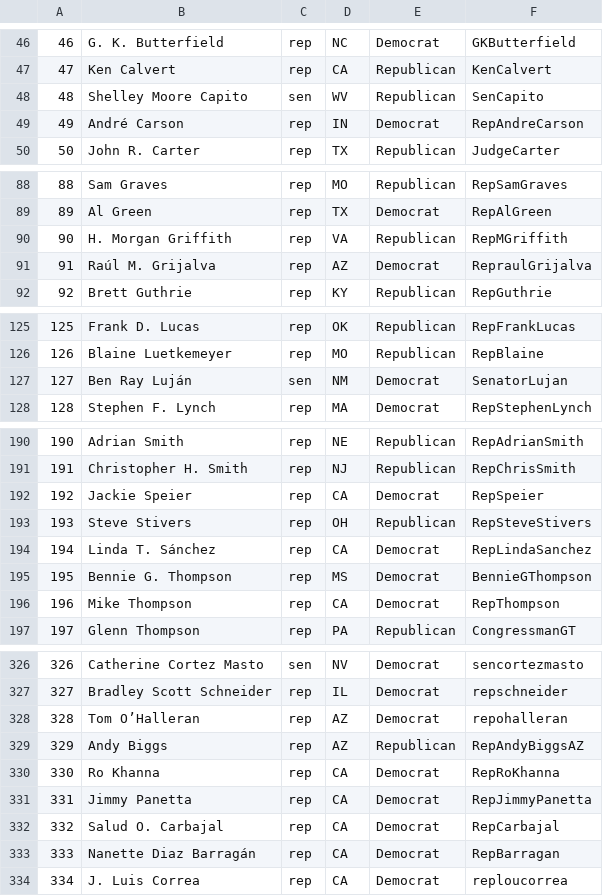
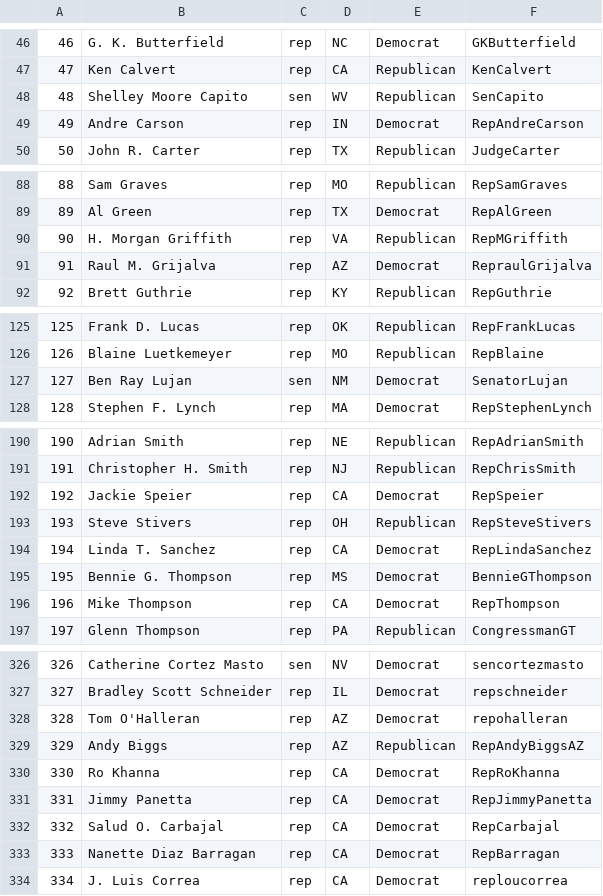
Before and after one commit to sydleither/care, a CSV file: data/politicians.csv, drawn as a sheet; only a part is shown, gaps mark what is left out; the diff covers the shown part only.

```diff
--- a/data/politicians.csv
+++ b/data/politicians.csv
@@ -48,3 +48,3 @@
 48,Shelley Moore Capito,sen,WV,Republican,SenCapito
-49,André Carson,rep,IN,Democrat,RepAndreCarson
+49,Andre Carson,rep,IN,Democrat,RepAndreCarson
 50,John R. Carter,rep,TX,Republican,JudgeCarter
@@ -90,3 +90,3 @@
 90,H. Morgan Griffith,rep,VA,Republican,RepMGriffith
-91,Raúl M. Grijalva,rep,AZ,Democrat,RepraulGrijalva
+91,Raul M. Grijalva,rep,AZ,Democrat,RepraulGrijalva
 92,Brett Guthrie,rep,KY,Republican,RepGuthrie
@@ -126,3 +126,3 @@
 126,Blaine Luetkemeyer,rep,MO,Republican,RepBlaine
-127,Ben Ray Luján,sen,NM,Democrat,SenatorLujan
+127,Ben Ray Lujan,sen,NM,Democrat,SenatorLujan
 128,Stephen F. Lynch,rep,MA,Democrat,RepStephenLynch
@@ -193,3 +193,3 @@
 193,Steve Stivers,rep,OH,Republican,RepSteveStivers
-194,Linda T. Sánchez,rep,CA,Democrat,RepLindaSanchez
+194,Linda T. Sanchez,rep,CA,Democrat,RepLindaSanchez
 195,Bennie G. Thompson,rep,MS,Democrat,BennieGThompson
@@ -327,3 +327,3 @@
 327,Bradley Scott Schneider,rep,IL,Democrat,repschneider
-328,Tom O’Halleran,rep,AZ,Democrat,repohalleran
+328,Tom O'Halleran,rep,AZ,Democrat,repohalleran
 329,Andy Biggs,rep,AZ,Republican,RepAndyBiggsAZ
@@ -332,3 +332,3 @@
 332,Salud O. Carbajal,rep,CA,Democrat,RepCarbajal
-333,Nanette Diaz Barragán,rep,CA,Democrat,RepBarragan
+333,Nanette Diaz Barragan,rep,CA,Democrat,RepBarragan
 334,J. Luis Correa,rep,CA,Democrat,reploucorrea
```
Also changed, not shown: 6 edited cells elsewhere in this file, 2 other files.
